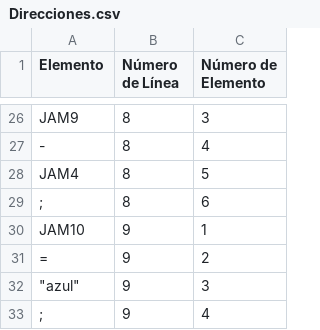
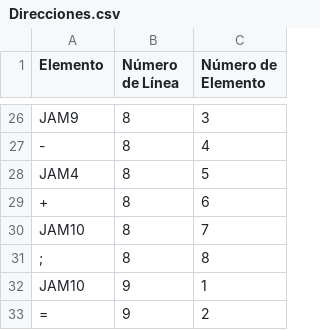
Before and after one commit to avena2000/Compilador, a CSV file: salidas/Direcciones.csv, drawn as a sheet; only a part is shown, gaps mark what is left out; the shorter side is filled out with more unchanged rows; the diff covers the shown part only.

```diff
--- a/salidas/Direcciones.csv
+++ b/salidas/Direcciones.csv
@@ -28,3 +28,5 @@ JAM9,8,3
 JAM4,8,5
-;,8,6
++,8,6
+JAM10,8,7
+;,8,8
 JAM10,9,1
```
Also changed, not shown: 30 added rows elsewhere in this file, salidas/Errores.csv, salidas/Tabla_Simbolos.csv, 9 other files.
